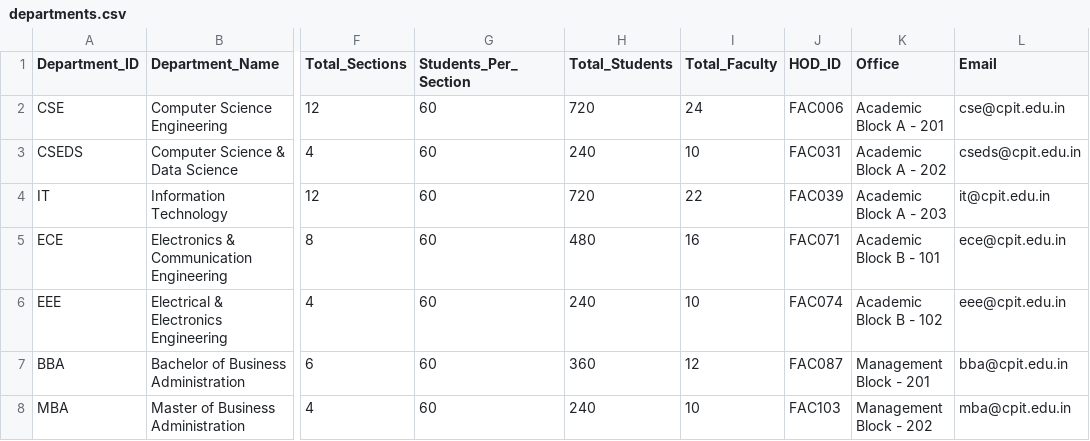
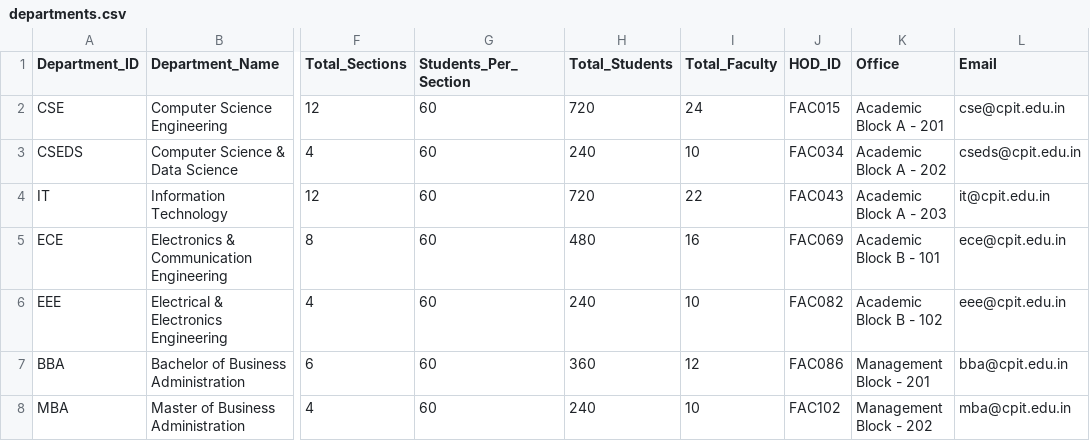
Before and after one commit to ArpitaGuniyal/CampusPilotAI, a CSV file: data/departments.csv, drawn as a sheet; only a part is shown, gaps mark what is left out; the diff names each change by its address in the sheet, - before the commit and + after, or states it on an @@ line.

```diff
--- a/data/departments.csv
+++ b/data/departments.csv
-J2 (HOD_ID): FAC006
+J2 (HOD_ID): FAC015
-J3 (HOD_ID): FAC031
+J3 (HOD_ID): FAC034
-J4 (HOD_ID): FAC039
+J4 (HOD_ID): FAC043
-J5 (HOD_ID): FAC071
+J5 (HOD_ID): FAC069
-J6 (HOD_ID): FAC074
+J6 (HOD_ID): FAC082
-J7 (HOD_ID): FAC087
+J7 (HOD_ID): FAC086
-J8 (HOD_ID): FAC103
+J8 (HOD_ID): FAC102
```
Also changed, not shown: data/faculty.csv, data/sections.csv, 3 other files.
